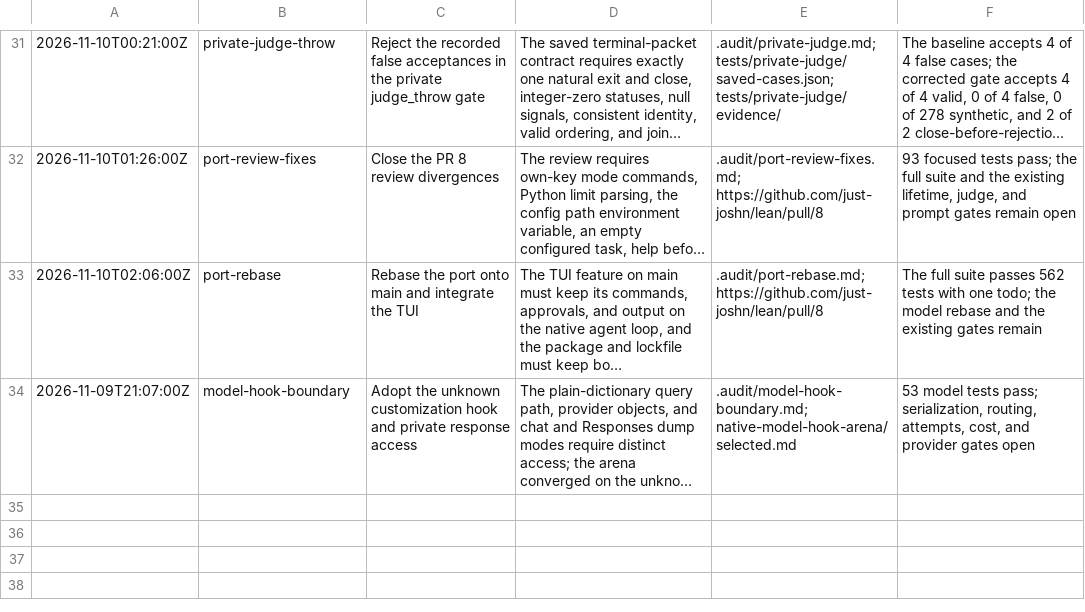
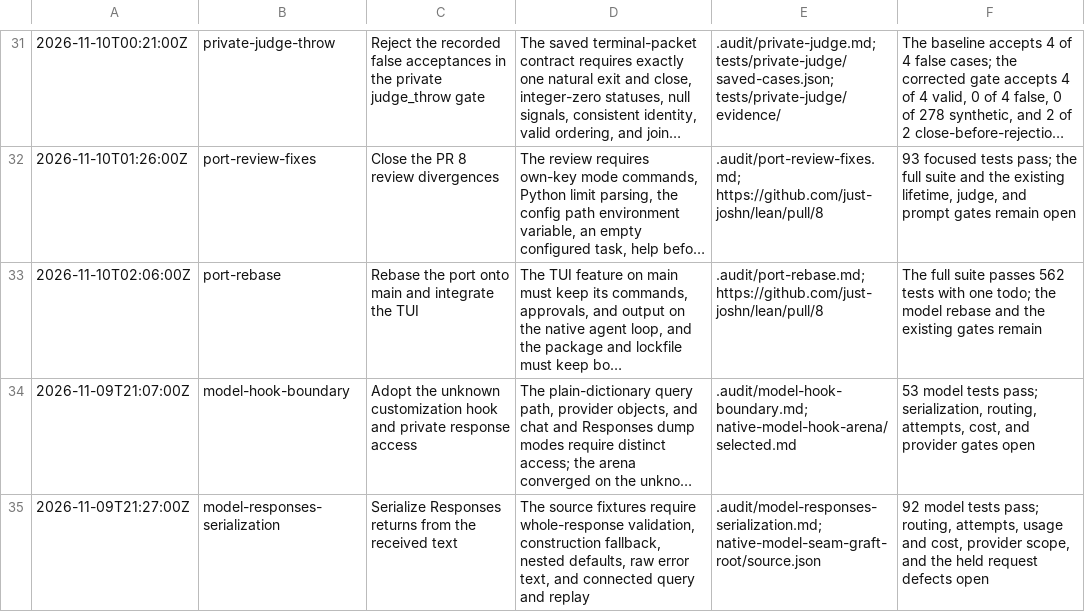
Before and after one commit to just-joshn/lean, a TSV file: .audit/mini-swe-parity.tsv, drawn as a sheet; only a part is shown, gaps mark what is left out; long unchanged cells end in …; the diff names each change by its address in the sheet, - before the commit and + after, or states it on an @@ line.

Commit message:
docs(audit): record the Responses serialization unit
Add the source case set, the 92-test result, and the open routing, attempts, usage and cost, provider, and held request gates.

```diff
--- a/.audit/mini-swe-parity.tsv
+++ b/.audit/mini-swe-parity.tsv
+row 35: 2026-11-09T21:27:00Z | model-responses-serialization | Serialize Responses returns from the received text | The source fixtures require whole-response validation, construction fallback, nested defaults, raw error text, and connected query and replay | .audit/model-responses-serialization.md; native-model-seam-graft-root/source.json | 92 model tests pass; routing, attempts, usage and cost, provider scope, and the held request defects open
```
Also changed, not shown: 1 other file.
